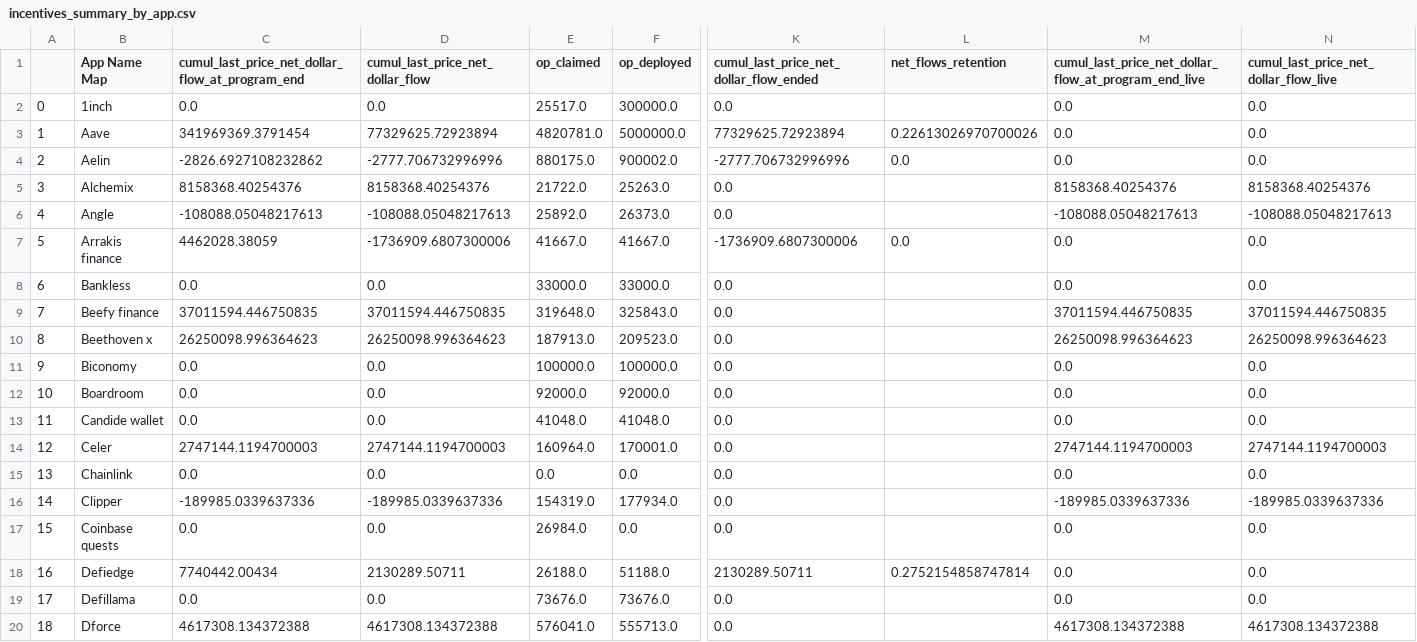
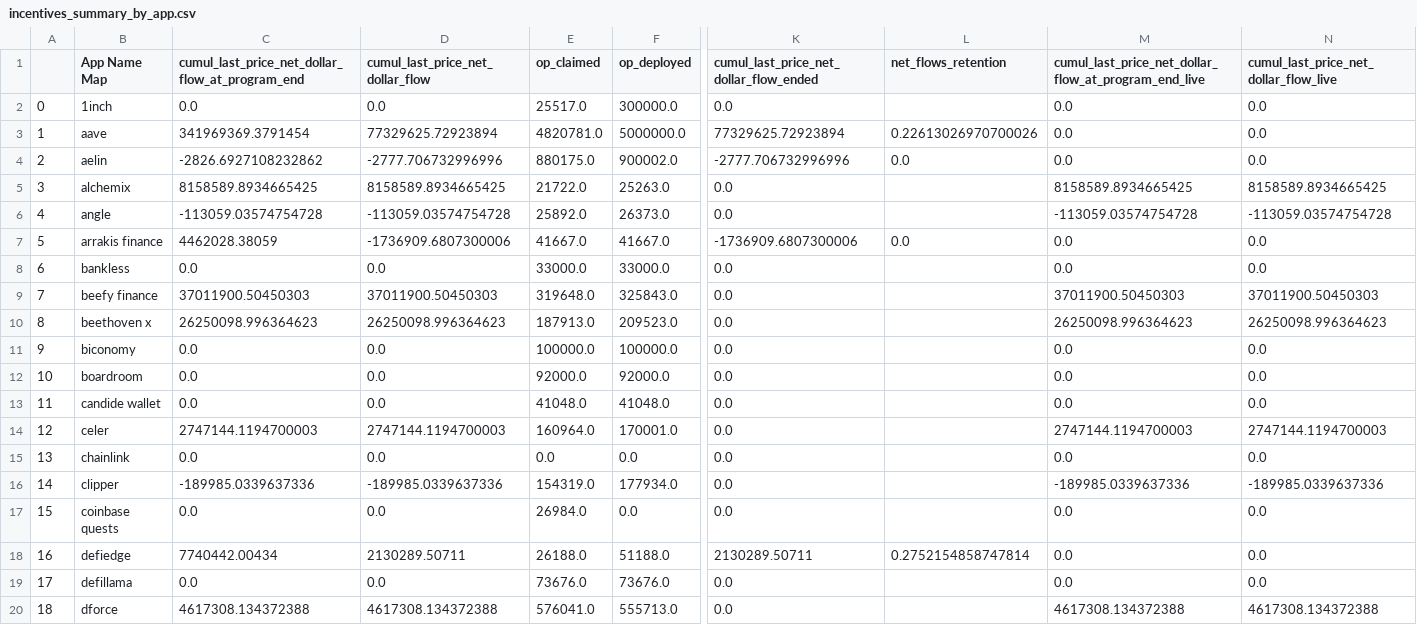
Before and after one commit to ethereum-optimism/op-analytics, a CSV file: op_rewards_tracking/csv_outputs/incentives_summary_by_app.csv, drawn as a sheet; only a part is shown, gaps mark what is left out; the diff covers the shown part only; the diff names each change by its address in the sheet, - before the commit and + after, or states it on an @@ line.

```diff
--- a/op_rewards_tracking/csv_outputs/incentives_summary_by_app.csv
+++ b/op_rewards_tracking/csv_outputs/incentives_summary_by_app.csv
-B3 (App Name Map): Aave
+B3 (App Name Map): aave
-B4 (App Name Map): Aelin
+B4 (App Name Map): aelin
-B5 (App Name Map): Alchemix
+B5 (App Name Map): alchemix
-C5: 8158368.40254376
+C5: 8158589.8934665425
-D5 (cumul_last_price_net_dollar_flow): 8158368.40254376
+D5 (cumul_last_price_net_dollar_flow): 8158589.8934665425
-M5: 8158368.40254376
+M5: 8158589.8934665425
-N5: 8158368.40254376
+N5: 8158589.8934665425
-B6 (App Name Map): Angle
+B6 (App Name Map): angle
-C6: -108088.05048217613
+C6: -113059.03574754728
-D6 (cumul_last_price_net_dollar_flow): -108088.05048217613
+D6 (cumul_last_price_net_dollar_flow): -113059.03574754728
-M6: -108088.05048217613
+M6: -113059.03574754728
-N6: -108088.05048217613
+N6: -113059.03574754728
-B7 (App Name Map): Arrakis finance
+B7 (App Name Map): arrakis finance
-B8 (App Name Map): Bankless
+B8 (App Name Map): bankless
-B9 (App Name Map): Beefy finance
+B9 (App Name Map): beefy finance
-C9: 37011594.446750835
+C9: 37011900.50450303
-D9 (cumul_last_price_net_dollar_flow): 37011594.446750835
+D9 (cumul_last_price_net_dollar_flow): 37011900.50450303
-M9: 37011594.446750835
+M9: 37011900.50450303
-N9: 37011594.446750835
+N9: 37011900.50450303
-B10 (App Name Map): Beethoven x
+B10 (App Name Map): beethoven x
-B11 (App Name Map): Biconomy
+B11 (App Name Map): biconomy
-B12 (App Name Map): Boardroom
+B12 (App Name Map): boardroom
-B13 (App Name Map): Candide wallet
+B13 (App Name Map): candide wallet
-B14 (App Name Map): Celer
+B14 (App Name Map): celer
-B15 (App Name Map): Chainlink
+B15 (App Name Map): chainlink
-B16 (App Name Map): Clipper
+B16 (App Name Map): clipper
-B17 (App Name Map): Coinbase quests
+B17 (App Name Map): coinbase quests
-B18 (App Name Map): Defiedge
+B18 (App Name Map): defiedge
-B19 (App Name Map): Defillama
+B19 (App Name Map): defillama
-B20 (App Name Map): Dforce
+B20 (App Name Map): dforce
```
Also changed, not shown: 2 removed rows, 71 edited cells and row numbers in column A elsewhere in this file, op_rewards_tracking/csv_outputs/season_summary_stats.csv, 6 other files.
